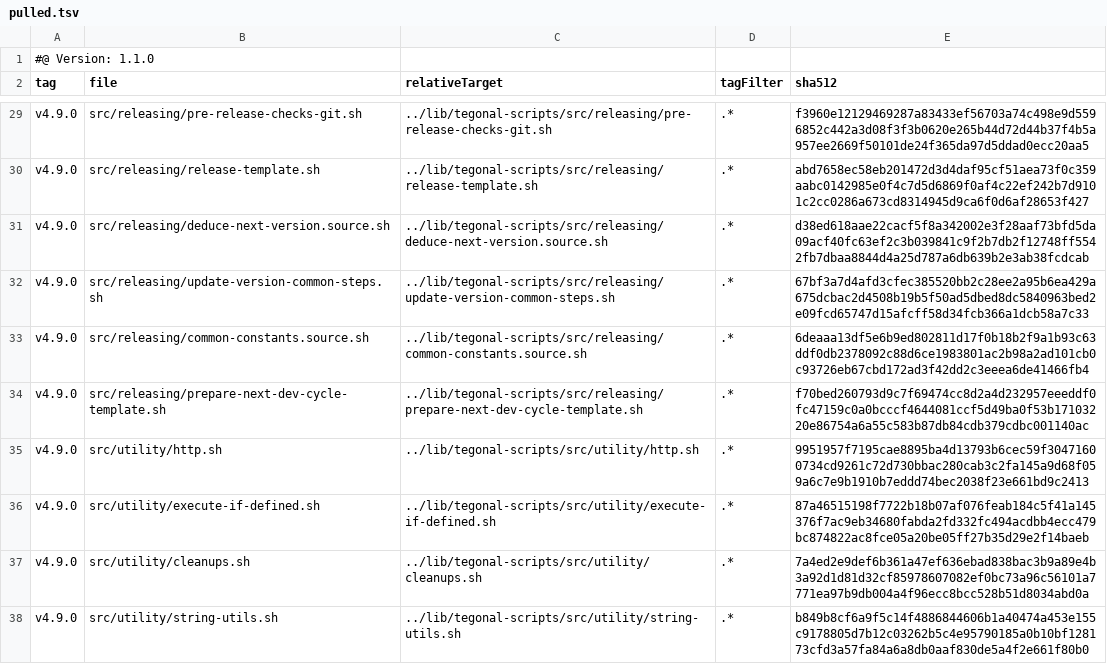
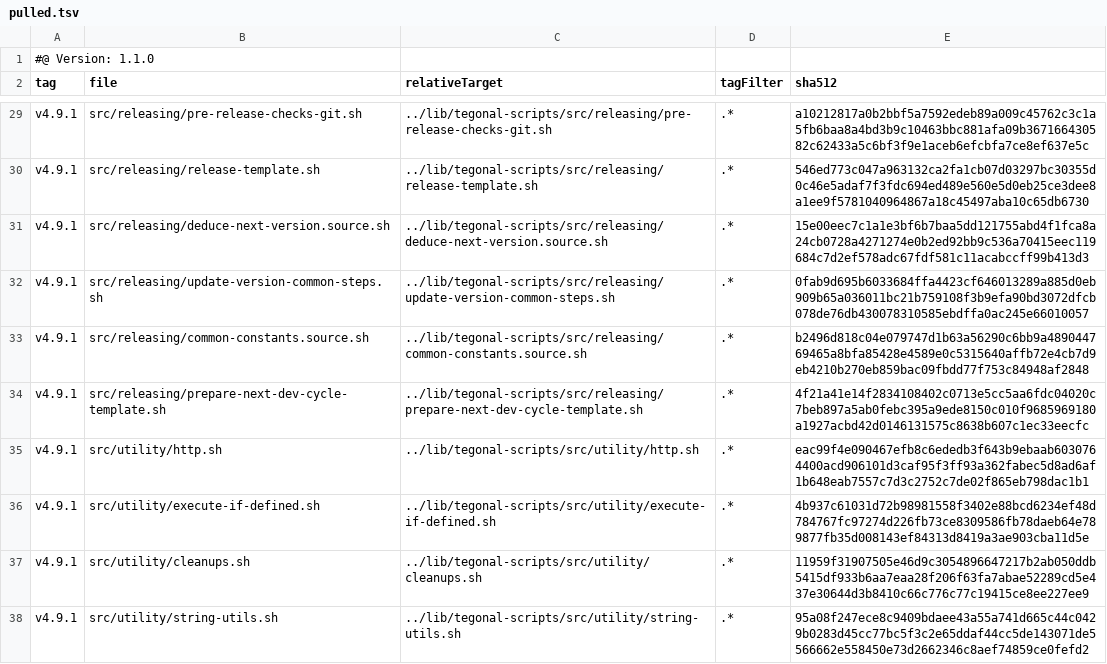
Before and after one commit to tegonal/github-commons, a TSV file: .gt/remotes/tegonal-scripts/pulled.tsv, drawn as a sheet; only a part is shown, gaps mark what is left out; the diff covers the shown part only; the diff names each change by its address in the sheet, - before the commit and + after, or states it on an @@ line.

```diff
--- a/.gt/remotes/tegonal-scripts/pulled.tsv
+++ b/.gt/remotes/tegonal-scripts/pulled.tsv
-A29:A38 (tag): v4.9.0
+A29:A38 (tag): v4.9.1
-E29 (sha512): f3960e12129469287a83433ef56703a74c498e9d5596852c442a3d08f3f3b0620e265b44d72d44b37f4b5a957ee2669f50101de24f365da97d5ddad0ecc20aa5
+E29 (sha512): a10212817a0b2bbf5a7592edeb89a009c45762c3c1a5fb6baa8a4bd3b9c10463bbc881afa09b367166430582c62433a5c6bf3f9e1aceb6efcbfa7ce8ef637e5c
-E30 (sha512): abd7658ec58eb201472d3d4daf95cf51aea73f0c359aabc0142985e0f4c7d5d6869f0af4c22ef242b7d9101c2cc0286a673cd8314945d9ca6f0d6af28653f427
+E30 (sha512): 546ed773c047a963132ca2fa1cb07d03297bc30355d0c46e5adaf7f3fdc694ed489e560e5d0eb25ce3dee8a1ee9f5781040964867a18c45497aba10c65db6730
-E31 (sha512): d38ed618aae22cacf5f8a342002e3f28aaf73bfd5da09acf40fc63ef2c3b039841c9f2b7db2f12748ff5542fb7dbaa8844d4a25d787a6db639b2e3ab38fcdcab
+E31 (sha512): 15e00eec7c1a1e3bf6b7baa5dd121755abd4f1fca8a24cb0728a4271274e0b2ed92bb9c536a70415eec119684c7d2ef578adc67fdf581c11acabccff99b413d3
-E32 (sha512): 67bf3a7d4afd3cfec385520bb2c28ee2a95b6ea429a675dcbac2d4508b19b5f50ad5dbed8dc5840963bed2e09fcd65747d15afcff58d34fcb366a1dcb58a7c33
+E32 (sha512): 0fab9d695b6033684ffa4423cf646013289a885d0eb909b65a036011bc21b759108f3b9efa90bd3072dfcb078de76db430078310585ebdffa0ac245e66010057
-E33 (sha512): 6deaaa13df5e6b9ed802811d17f0b18b2f9a1b93c63ddf0db2378092c88d6ce1983801ac2b98a2ad101cb0c93726eb67cbd172ad3f42dd2c3eeea6de41466fb4
+E33 (sha512): b2496d818c04e079747d1b63a56290c6bb9a489044769465a8bfa85428e4589e0c5315640affb72e4cb7d9eb4210b270eb859bac09fbdd77f753c84948af2848
-E34 (sha512): f70bed260793d9c7f69474cc8d2a4d232957eeeddf0fc47159c0a0bcccf4644081ccf5d49ba0f53b17103220e86754a6a55c583b87db84cdb379cdbc001140ac
+E34 (sha512): 4f21a41e14f2834108402c0713e5cc5aa6fdc04020c7beb897a5ab0febc395a9ede8150c010f9685969180a1927acbd42d0146131575c8638b607c1ec33eecfc
-E35 (sha512): 9951957f7195cae8895ba4d13793b6cec59f30471600734cd9261c72d730bbac280cab3c2fa145a9d68f059a6c7e9b1910b7eddd74bec2038f23e661bd9c2413
+E35 (sha512): eac99f4e090467efb8c6ededb3f643b9ebaab6030764400acd906101d3caf95f3ff93a362fabec5d8ad6af1b648eab7557c7d3c2752c7de02f865eb798dac1b1
-E36 (sha512): 87a46515198f7722b18b07af076feab184c5f41a145376f7ac9eb34680fabda2fd332fc494acdbb4ecc479bc874822ac8fce05a20be05ff27b35d29e2f14baeb
+E36 (sha512): 4b937c61031d72b98981558f3402e88bcd6234ef48d784767fc97274d226fb73ce8309586fb78daeb64e789877fb35d008143ef84313d8419a3ae903cba11d5e
-E37 (sha512): 7a4ed2e9def6b361a47ef636ebad838bac3b9a89e4b3a92d1d81d32cf85978607082ef0bc73a96c56101a7771ea97b9db004a4f96ecc8bcc528b51d8034abd0a
+E37 (sha512): 11959f31907505e46d9c3054896647217b2ab050ddb5415df933b6aa7eaa28f206f63fa7abae52289cd5e437e30644d3b8410c66c776c77c19415ce8ee227ee9
-E38 (sha512): b849b8cf6a9f5c14f4886844606b1a40474a453e155c9178805d7b12c03262b5c4e95790185a0b10bf128173cfd3a57fa84a6a8db0aaf830de5a4f2e661f80b0
+E38 (sha512): 95a08f247ece8c9409bdaee43a55a741d665c44c0429b0283d45cc77bc5f3c2e65ddaf44cc5de143071de5566662e558450e73d2662346c8aef74859ce0fefd2
```
Also changed, not shown: 52 edited cells elsewhere in this file, 36 other files.
